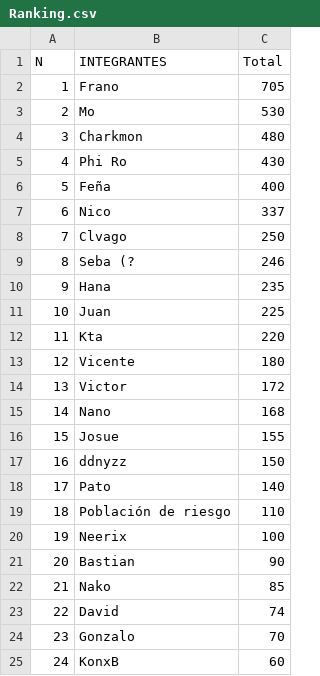
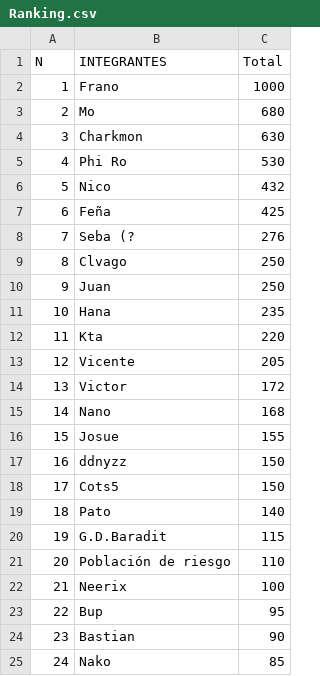
Before and after one commit to rothbilly/Ranking-App-Godot, a CSV file: RankingApp/Data/Ranking.csv, drawn as a sheet; only a part is shown; the shorter side is filled out with more unchanged rows; removed rows and columns are numbered as before the commit, all else as after; the diff covers the shown part only; the diff names each change by its address in the sheet, - before the commit and + after, or states it on an @@ line.

```diff
--- a/RankingApp/Data/Ranking.csv
+++ b/RankingApp/Data/Ranking.csv
-C2 (Total): 705
+C2 (Total): 1000
-C3 (Total): 530
+C3 (Total): 680
-C4 (Total): 480
+C4 (Total): 630
-C5 (Total): 430
+C5 (Total): 530
-row 6: 5 | Feña | 400
@@ column A (N) renumbered between rows 6 and 36 @@
-C6 (Total): 337
+C6 (Total): 432
+row 7: 6 | Feña | 425
+row 8: 7 | Seba (? | 276
-row 9: 8 | Seba (? | 246
+row 10: 9 | Juan | 250
-row 11: 10 | Juan | 225
-C13 (Total): 180
+C13 (Total): 205
+row 18: 17 | Cots5 | 150
+row 20: 19 | G.D.Baradit | 115
+row 23: 22 | Bup | 95
```
Also changed, not shown: 4 removed rows and 1 edited cell elsewhere in this file, 12 other files.
